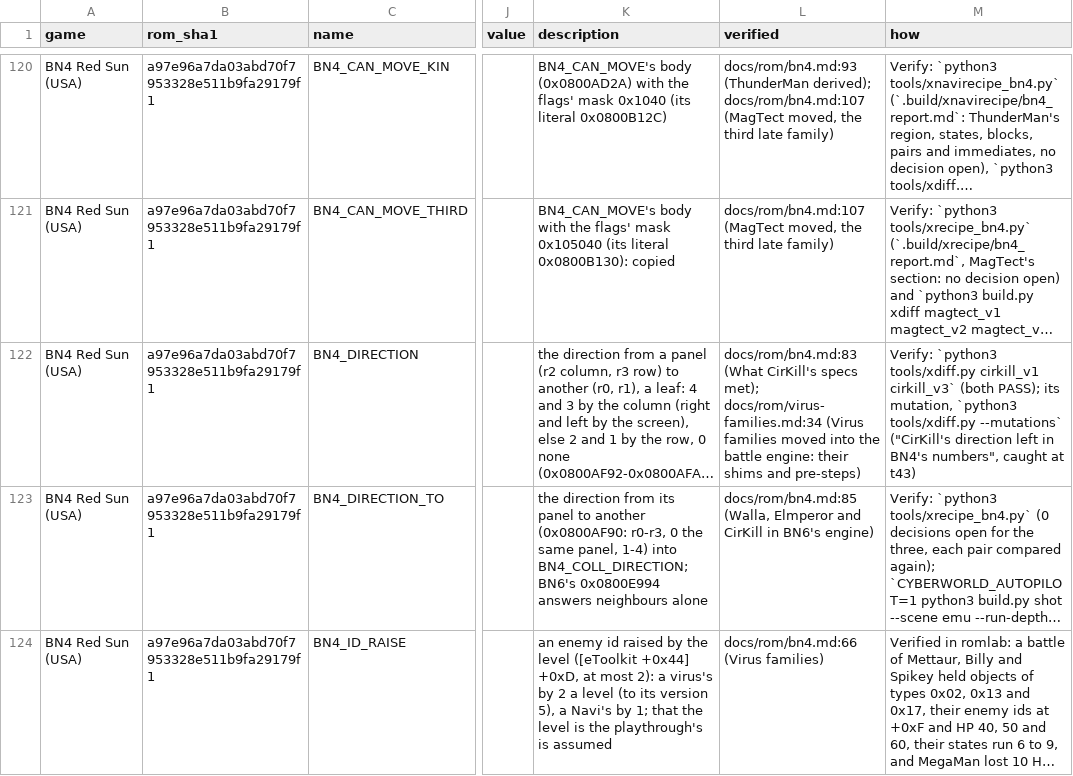
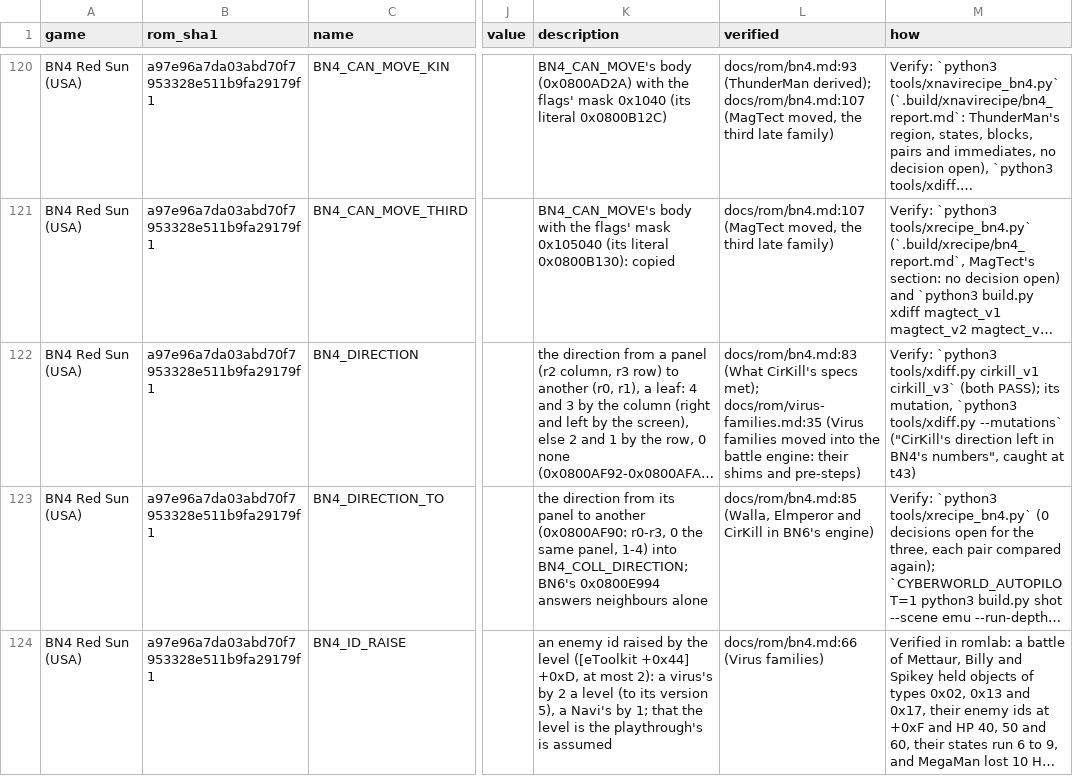
Before and after one commit to saschb2b/Mega-Man-Battle-Network-Cyberworld-Endless, a CSV file: docs/symbols/bn4-red-sun-us.csv, drawn as a sheet; only a part is shown, gaps mark what is left out; long unchanged cells end in …; the diff names each change by its address in the sheet, - before the commit and + after, or states it on an @@ line.

Commit message:
Battle data: the viruses a run deletes counted by family, into the profile at its end
A hook on BN6's dying state (BN6_FOE_DYING) tells the director each virus
deleted; the run's tally (run.data) waits beside the checkpoint and joins
the profile's data_count and data_versions as the run ends. The Battle
Lab's gauge (docs/game/battle-lab.md); no player sees it yet.

```diff
--- a/docs/symbols/bn4-red-sun-us.csv
+++ b/docs/symbols/bn4-red-sun-us.csv
-L122 (verified): …specs met); docs/rom/virus-families.md:34 (Virus families…
+L122 (verified): …specs met); docs/rom/virus-families.md:35 (Virus families…
```
Also changed, not shown: docs/symbols/bn5-colonel-us.csv, 34 other files.
